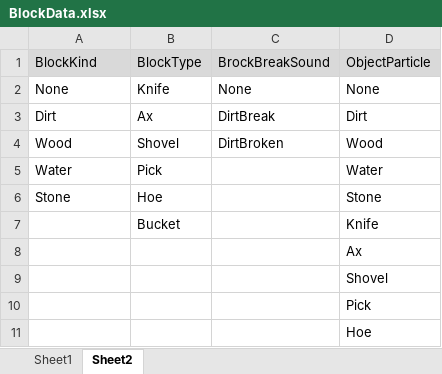
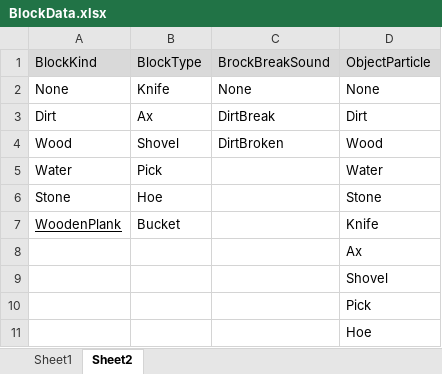
Before and after one commit to Sim862/Minecraft, an Excel workbook: Minecraft_Imitation/Assets/11.Data/BlockData.xlsx, sheet Sheet2, drawn as a sheet; values as stored, in another font and other column widths than the file's, no borders; the diff names each change by its address in the sheet, - before the commit and + after, or states it on an @@ line.

```diff
--- a/Minecraft_Imitation/Assets/11.Data/BlockData.xlsx (sheet Sheet2)
+++ b/Minecraft_Imitation/Assets/11.Data/BlockData.xlsx (sheet Sheet2)
-A7: (empty)
+A7: WoodenPlank
```
Also changed, not shown: sheet Sheet1, 44 other files.
